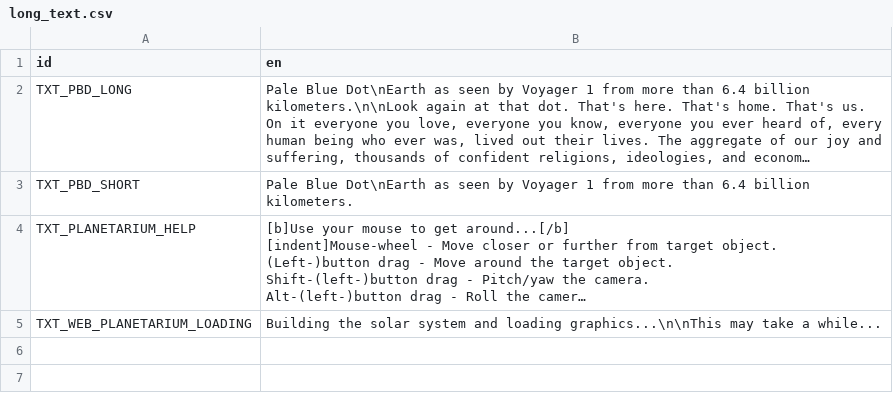
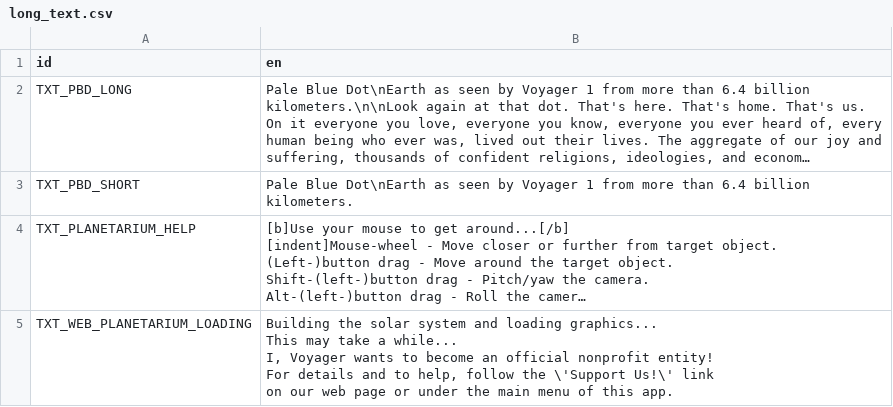
Before and after one commit to ivoyager/ivoyager, a CSV file: data/text/long_text.csv, drawn as a sheet; long unchanged cells end in …; ↵ is a line break in a cell; the diff names each change by its address in the sheet, - before the commit and + after, or states it on an @@ line.

```diff
--- a/data/text/long_text.csv
+++ b/data/text/long_text.csv
-B5 (en): …and loading graphics...\n\nThis may take a while...
+B5 (en): …and loading graphics... ↵ This may take a while... ↵ I, Voyager wants to become an official nonprofit entity! ↵ For details and to help, follow the \'Support Us!\' link ↵ on our web page or under the main menu of this app.
```
Also changed, not shown: data/text/gui_text.csv, 10 other files.
